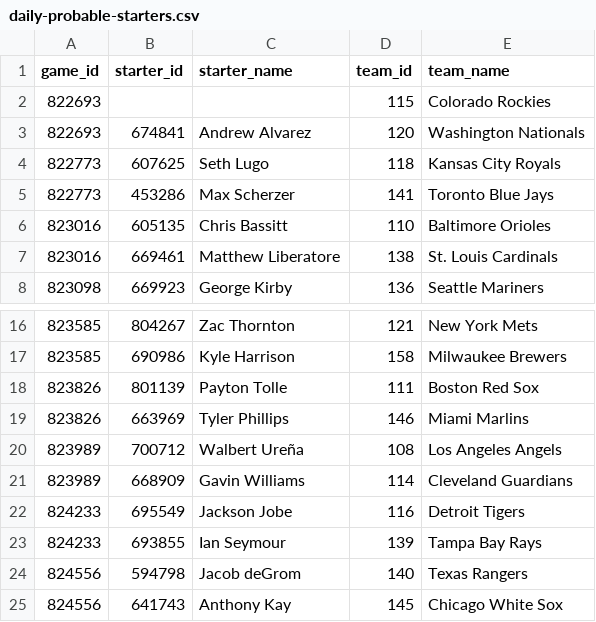
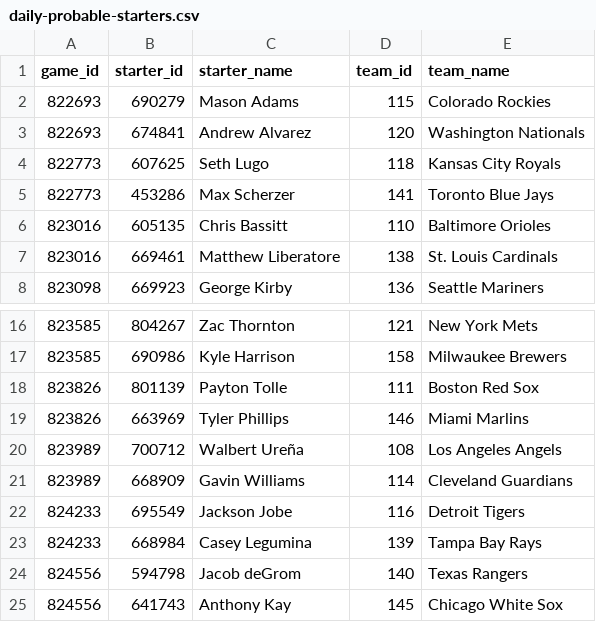
Before and after one commit to tjohnschultz/thesabrhood, a CSV file: data/derived/daily-probable-starters.csv, drawn as a sheet; only a part is shown, gaps mark what is left out.

```diff
--- a/data/derived/daily-probable-starters.csv
+++ b/data/derived/daily-probable-starters.csv
@@ -1,3 +1,3 @@
 "game_id","starter_id","starter_name","team_id","team_name"
-"822693",,,"115","Colorado Rockies"
+"822693","690279","Mason Adams","115","Colorado Rockies"
 "822693","674841","Andrew Alvarez","120","Washington Nationals"
@@ -22,3 +22,3 @@
 "824233","695549","Jackson Jobe","116","Detroit Tigers"
-"824233","693855","Ian Seymour","139","Tampa Bay Rays"
+"824233","668984","Casey Legumina","139","Tampa Bay Rays"
 "824556","594798","Jacob deGrom","140","Texas Rangers"
```
Also changed, not shown: data/derived/daily-newsletter-stories.csv, data/derived/daily-projection-components-live.csv, 34 other files.
